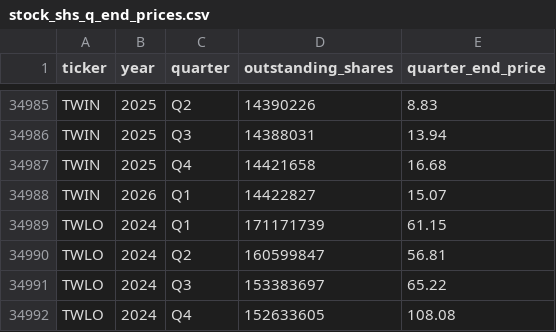
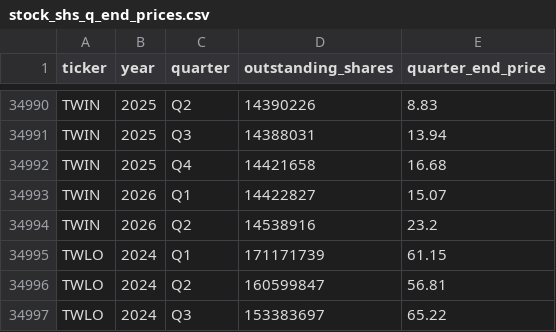
Before and after one commit to andreiCiocirlan/quarterly_holdings, a CSV file: data/sources/stock_shs_q_end_prices.csv, drawn as a sheet; only a part is shown, gaps mark what is left out; the shorter side is filled out with more unchanged rows; the diff covers the shown part only.

```diff
--- a/data/sources/stock_shs_q_end_prices.csv
+++ b/data/sources/stock_shs_q_end_prices.csv
@@ -34988,2 +34993,3 @@ TWIN,2025,Q4,14421658,16.68
 TWIN,2026,Q1,14422827,15.07
+TWIN,2026,Q2,14538916,23.2
 TWLO,2024,Q1,171171739,61.15
```
Also changed, not shown: 5 added rows elsewhere in this file.
